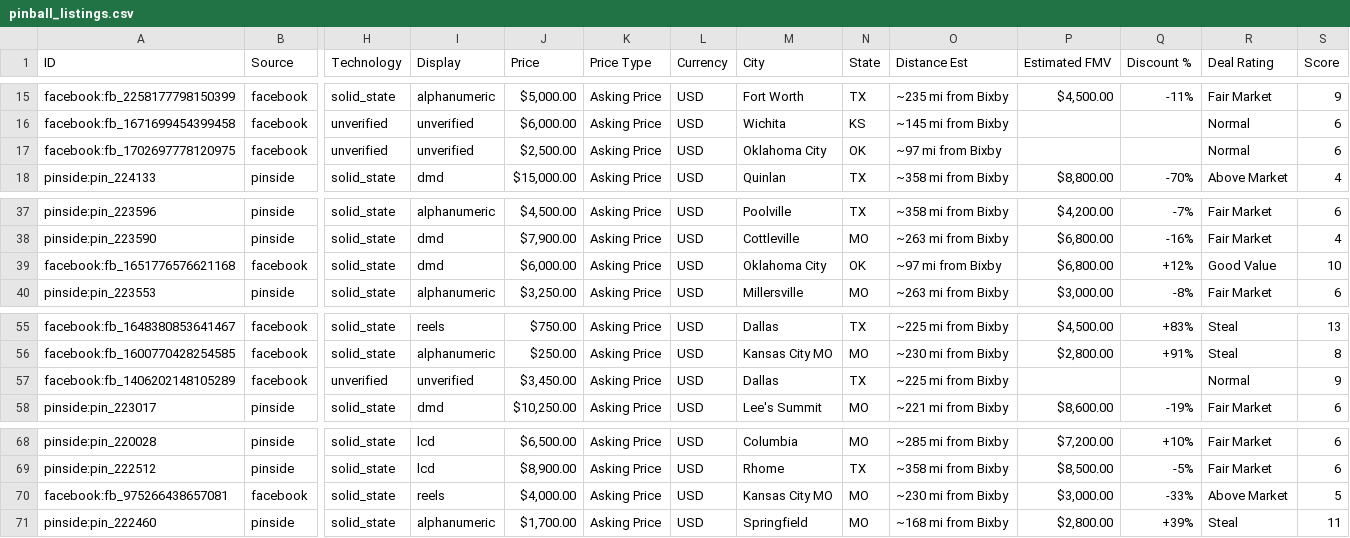
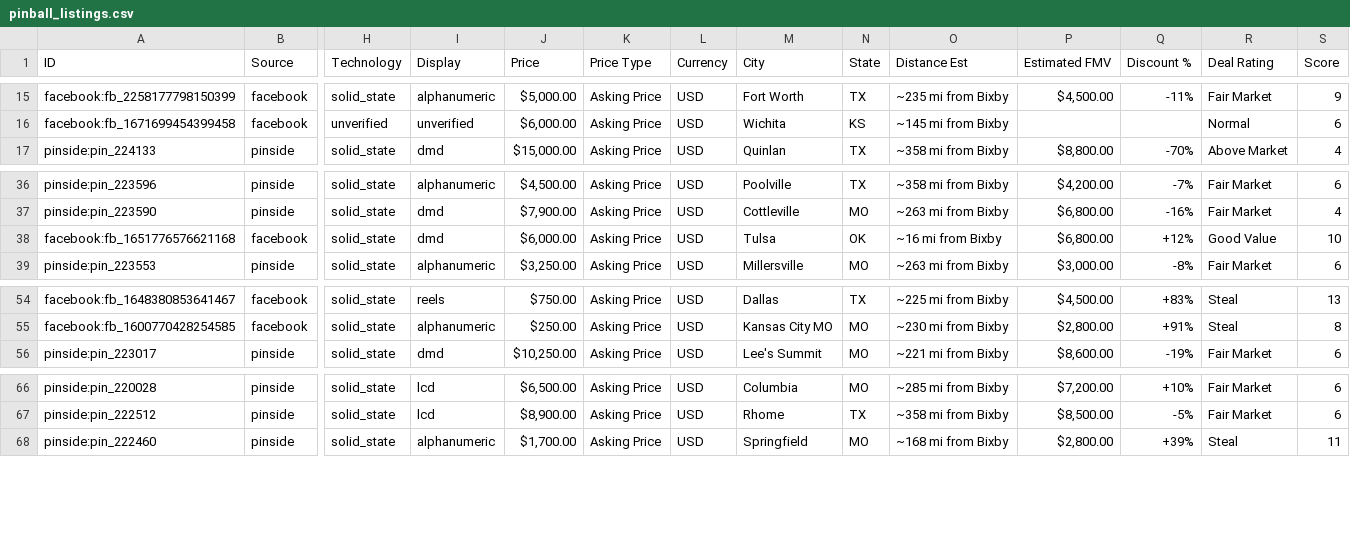
Before and after one commit to farmerboy772/farmerboy772.github.io, a CSV file: pinball_listings.csv, drawn as a sheet; only a part is shown, gaps mark what is left out; removed rows and columns are numbered as before the commit, all else as after; rows hold the shown columns only; the diff names each change by its address in the sheet, - before the commit and + after, or states it on an @@ line.

Commit message:
Update pinball listings: 2026-11-14 15:45 CDT

```diff
--- a/pinball_listings.csv
+++ b/pinball_listings.csv
-row 17: facebook:fb_1702697778120975 | facebook | unverified | unverified | $2,500.00 | Asking Price | USD | Oklahoma City | OK | ~97 mi from Bixby |  |  | Normal | 6
-M38 (City): Oklahoma City
+M38 (City): Tulsa
-O38 (Distance Est): ~97 mi from Bixby
+O38 (Distance Est): ~16 mi from Bixby
-row 57: facebook:fb_1406202148105289 | facebook | unverified | unverified | $3,450.00 | Asking Price | USD | Dallas | TX | ~225 mi from Bixby |  |  | Normal | 9
-row 70: facebook:fb_975266438657081 | facebook | solid_state | reels | $4,000.00 | Asking Price | USD | Kansas City MO | MO | ~230 mi from Bixby | $3,000.00 | -33% | Above Market | 5
```
Also changed, not shown: 9 other files.
